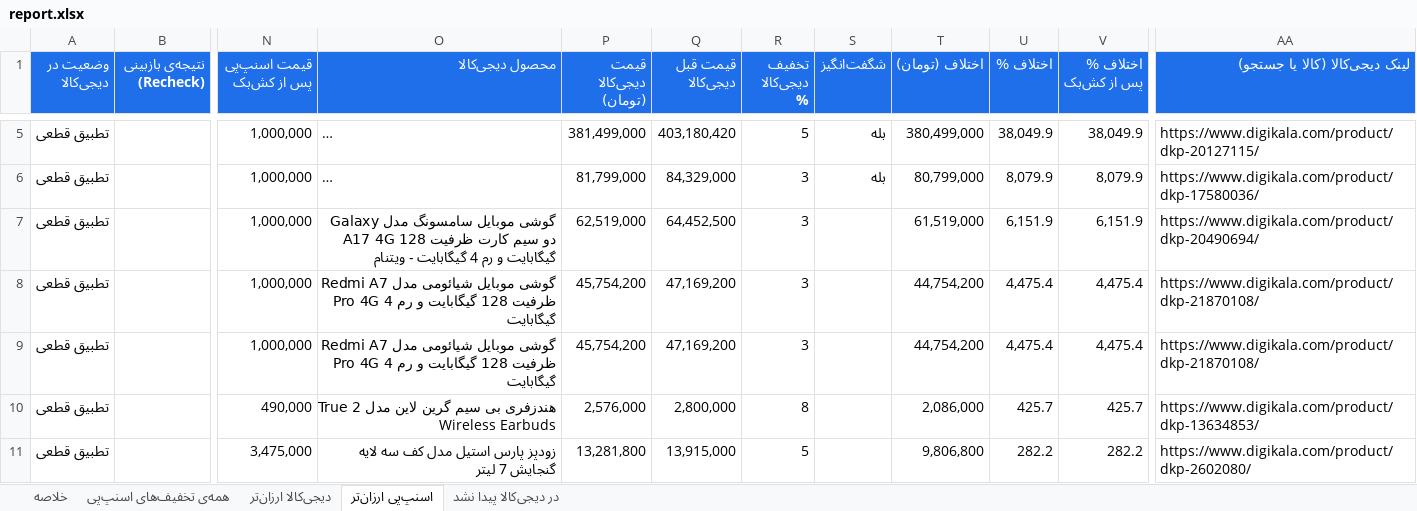
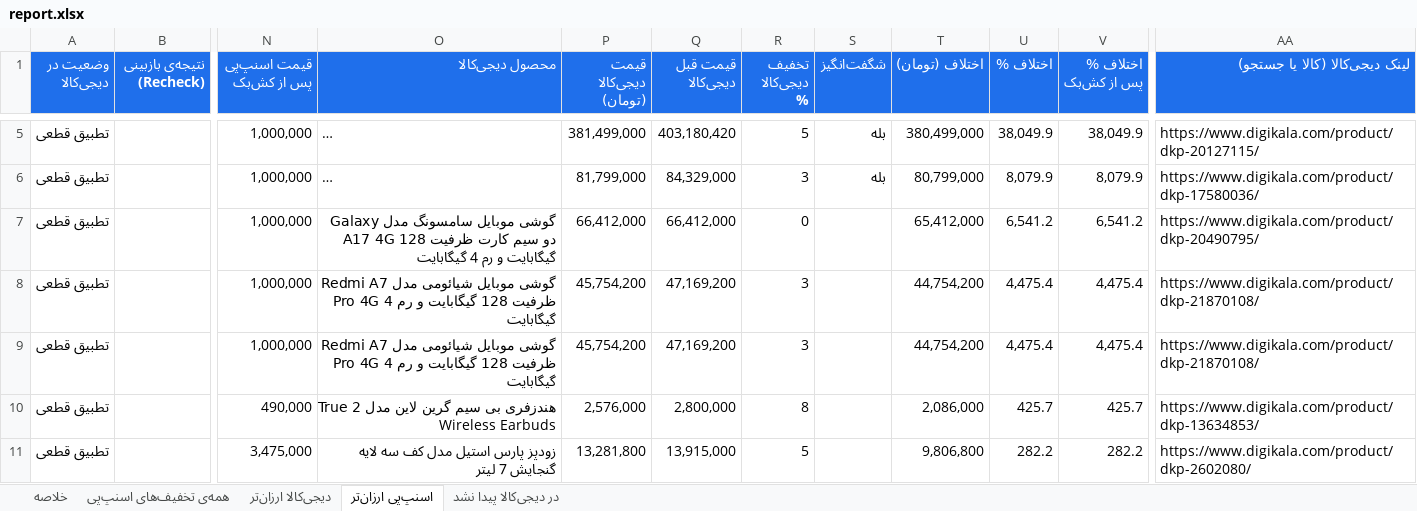
Before and after one commit to Ehsan-Moeininejad/snapppay-vs-digikala, an Excel workbook: data/report.xlsx, sheet اسنپ‌پی ارزان‌تر, drawn as a sheet; only a part is shown, gaps mark what is left out; long unchanged cells end in …; values as stored, in another font and other column widths than the file's, no borders; the diff covers the shown part only; the diff names each change by its address in the sheet, - before the commit and + after, or states it on an @@ line.

```diff
--- a/data/report.xlsx (sheet اسنپ‌پی ارزان‌تر)
+++ b/data/report.xlsx (sheet اسنپ‌پی ارزان‌تر)
-O7 (محصول دیجی‌کالا): …4 گیگابایت - ویتنام
+O7 (محصول دیجی‌کالا): …4 گیگابایت
-P7 (قیمت دیجی‌کالا (تومان)): 62,519,000
+P7 (قیمت دیجی‌کالا (تومان)): 66,412,000
-Q7 (قیمت قبل دیجی‌کالا): 64,452,500
+Q7 (قیمت قبل دیجی‌کالا): 66,412,000
-R7 (تخفیف دیجی‌کالا %): 3
+R7 (تخفیف دیجی‌کالا %): 0
-T7 (اختلاف (تومان)): 61,519,000
+T7 (اختلاف (تومان)): 65,412,000
-U7 (اختلاف %): 6,151.9
+U7 (اختلاف %): 6,541.2
-V7 (اختلاف % پس از کش‌بک): 6,151.9
+V7 (اختلاف % پس از کش‌بک): 6,541.2
-AA7 (لینک دیجی‌کالا (کالا یا جستجو)): https://www.digikala.com/product/dkp-20490694/
+AA7 (لینک دیجی‌کالا (کالا یا جستجو)): https://www.digikala.com/product/dkp-20490795/
```
Also changed, not shown: 1 added row, 7 removed rows and 9 edited cells elsewhere in this sheet, sheet همه‌ی تخفیف‌های اسنپ‌پی, sheet در دیجی‌کالا پیدا نشد, sheet دیجی‌کالا ارزان‌تر, sheet خلاصه, 5 other files.
